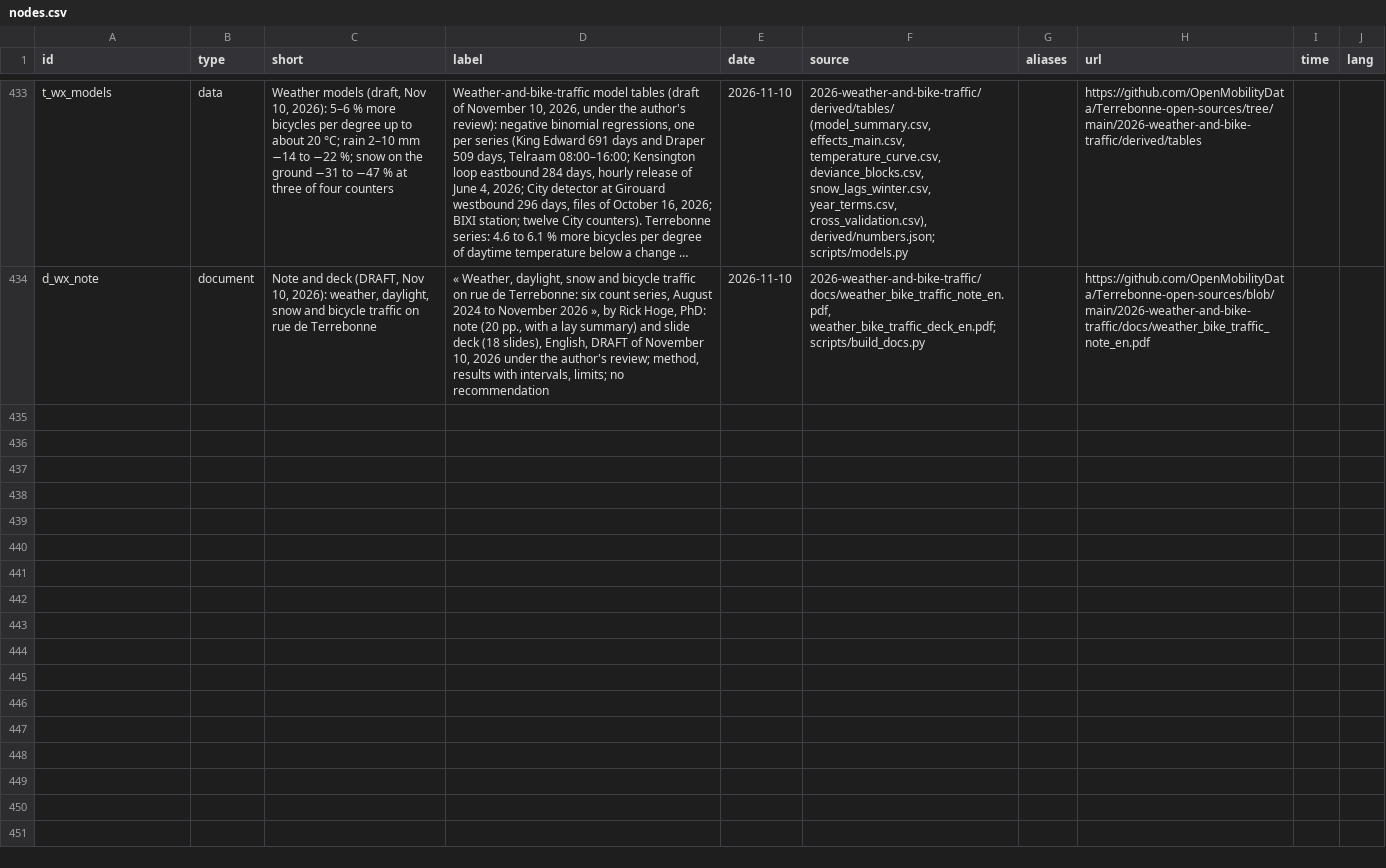
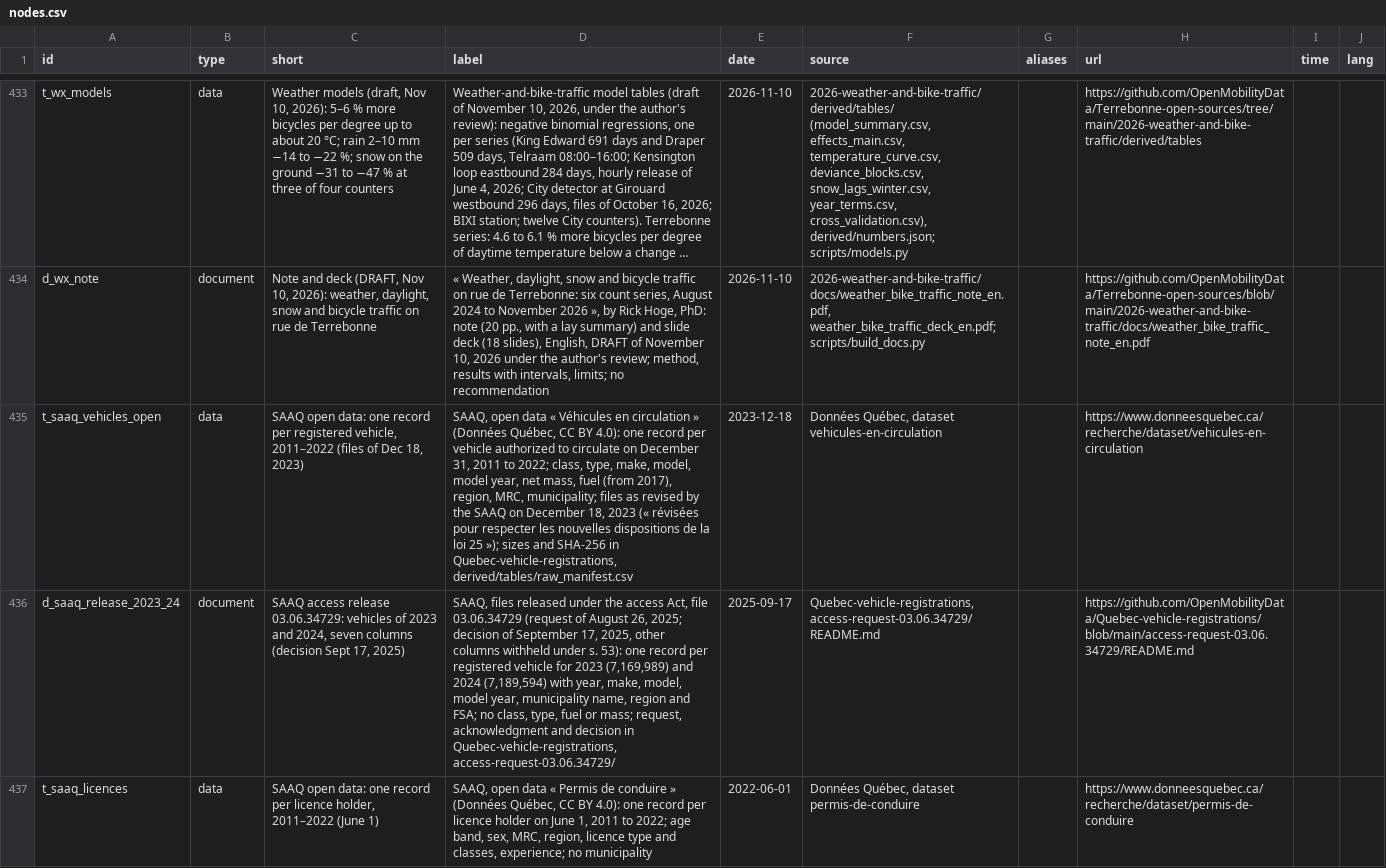
Before and after one commit to OpenMobilityData/Terrebonne-open-sources, a CSV file: 2026-evidence-graph/nodes.csv, drawn as a sheet; only a part is shown, gaps mark what is left out; long unchanged cells end in …; the diff covers the shown part only; the diff names each change by its address in the sheet, - before the commit and + after, or states it on an @@ line.

```diff
--- a/2026-evidence-graph/nodes.csv
+++ b/2026-evidence-graph/nodes.csv
+row 435: t_saaq_vehicles_open | data | SAAQ open data: one record per registered vehicle, 2011–2022 (files of Dec 18, 2023) | SAAQ, open data « Véhicules en circulation » (Données Québec, CC BY 4.0): one record per vehicle authorized to circulate on December 31, 2011 to 2022; class, type, make, model, model year, net mass, fuel (from 2017), region, MRC, municipality; files as revised by the SAAQ on December 18, 2023 (« révisées pour respecter les nouvelles dispositions de la loi 25 »); sizes and SHA-256 in Quebec-vehicle-registrations, derived/tables/raw_manifest.csv | 2023-12-18 | Données Québec, dataset vehicules-en-circulation |  | https://www.donneesquebec.ca/recherche/dataset/vehicules-en-circulation
+row 436: d_saaq_release_2023_24 | document | SAAQ access release 03.06.34729: vehicles of 2023 and 2024, seven columns (decision Sept 17, 2025) | SAAQ, files released under the access Act, file 03.06.34729 (request of August 26, 2025; decision of September 17, 2025, other columns withheld under s. 53): one record per registered vehicle for 2023 (7,169,989) and 2024 (7,189,594) with year, make, model, model year, municipality name, region and FSA; no class, type, fuel or mass; request, acknowledgment and decision in Quebec-vehicle-registrations, access-request-03.06.34729/ | 2025-09-17 | Quebec-vehicle-registrations, access-request-03.06.34729/README.md |  | https://github.com/OpenMobilityData/Quebec-vehicle-registrations/blob/main/access-request-03.06.34729/README.md
+row 437: t_saaq_licences | data | SAAQ open data: one record per licence holder, 2011–2022 (June 1) | SAAQ, open data « Permis de conduire » (Données Québec, CC BY 4.0): one record per licence holder on June 1, 2011 to 2022; age band, sex, MRC, region, licence type and classes, experience; no municipality | 2022-06-01 | Données Québec, dataset permis-de-conduire |  | https://www.donneesquebec.ca/recherche/dataset/permis-de-conduire
```
Also changed, not shown: 2 added rows elsewhere in this file, 2026-evidence-graph/edges.csv, 5 other files.
